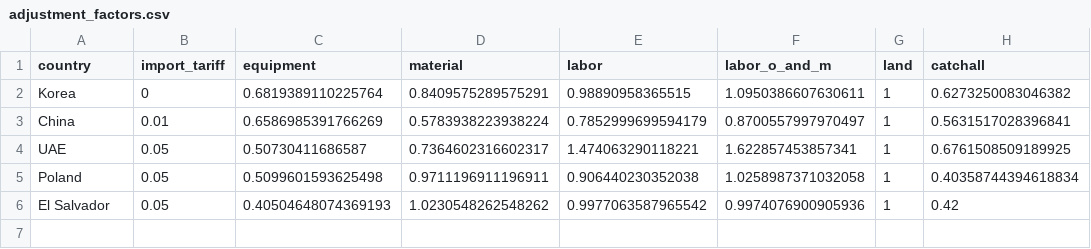
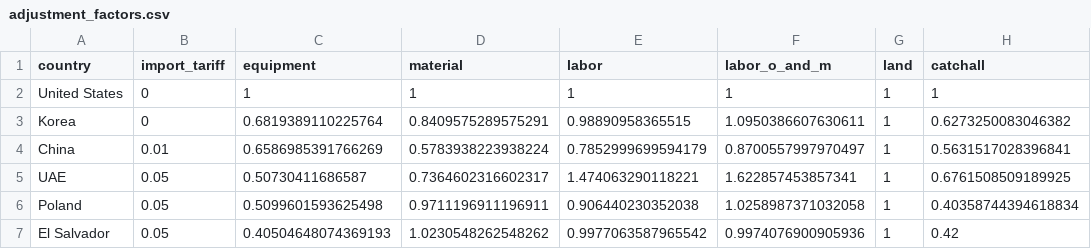
Before and after one commit to accert-dev/ACCERT, a CSV file: src/iat/data/adjustment_factors.csv, drawn as a sheet.

```diff
--- a/src/iat/data/adjustment_factors.csv
+++ b/src/iat/data/adjustment_factors.csv
@@ -1,2 +1,3 @@
 country,import_tariff,equipment,material,labor,labor_o_and_m,land,catchall
+United States,0,1,1,1,1,1,1
 Korea,0,0.6819389110225764,0.8409575289575291,0.98890958365515,1.0950386607630611,1,0.6273250083046382
```
Also changed, not shown: 5 other files.
